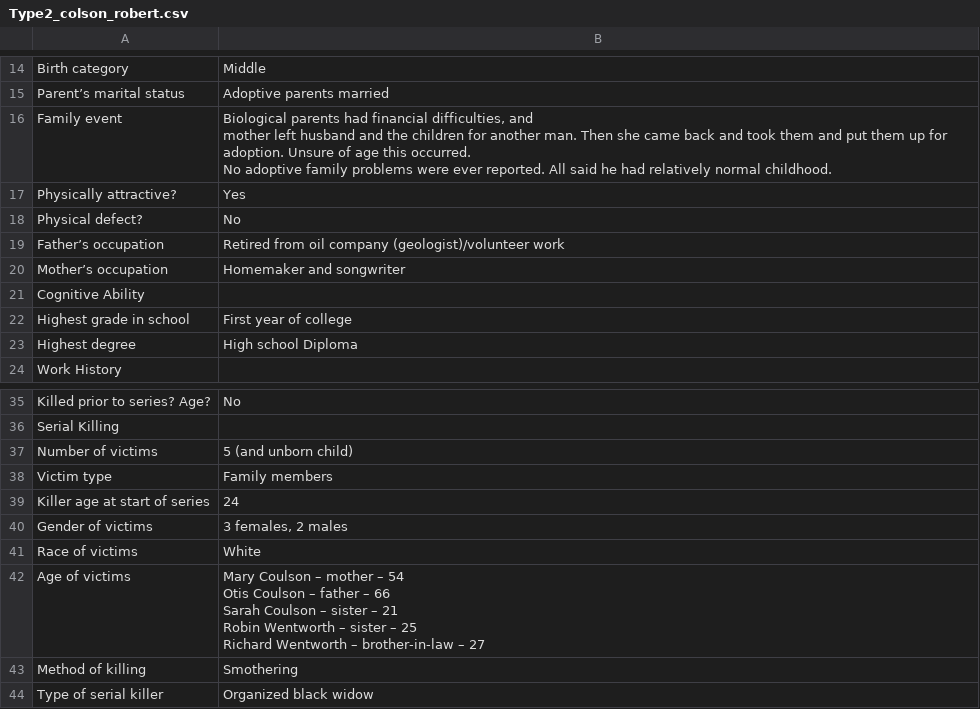
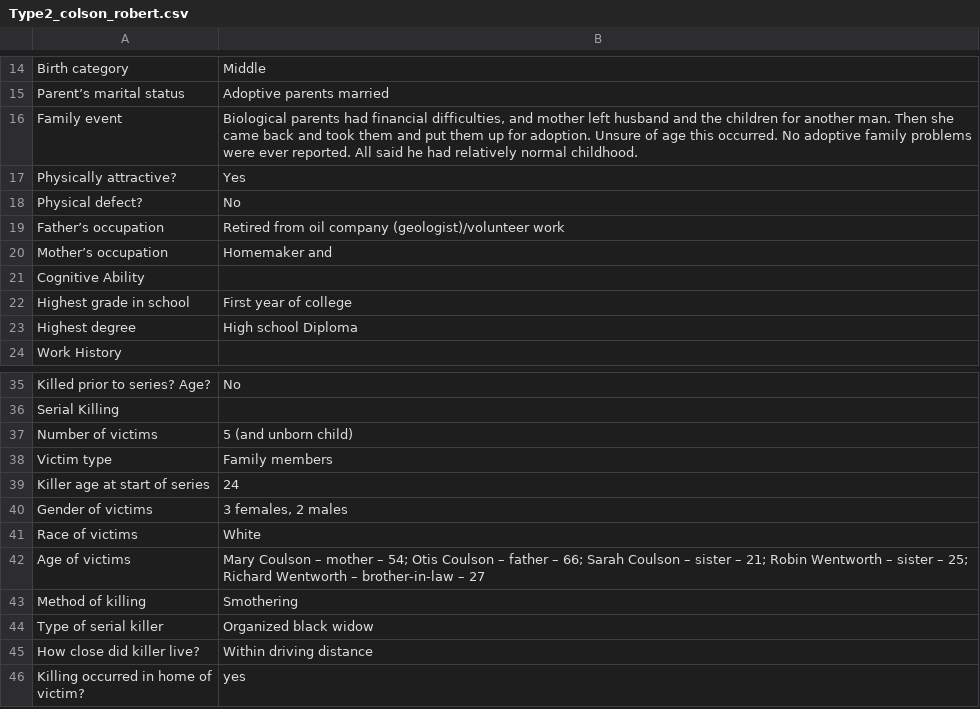
Before and after one commit to ajithksenthil/CrimeArchetypes, a CSV file: mnt/data/csv/Type2_colson_robert.csv, drawn as a sheet; only a part is shown, gaps mark what is left out; the shorter side is filled out with more unchanged rows; ↵ is a line break in a cell; the diff names each change by its address in the sheet, - before the commit and + after, or states it on an @@ line.

Commit message:
CLEANED_Type2_colson_robert.csv

```diff
--- a/mnt/data/csv/Type2_colson_robert.csv
+++ b/mnt/data/csv/Type2_colson_robert.csv
-B16: …normal childhood.
+B16: …normal childhood.
-B20: Homemaker and songwriter
+B20: Homemaker and
-B42: …mother – 54 ↵ Otis Coulson – father – 66 ↵ Sarah Coulson – sister – 21 ↵ Robin Wentworth – sister – 25 ↵ Richard Wentworth…
+B42: …mother – 54; Otis Coulson – father – 66; Sarah Coulson – sister – 21; Robin Wentworth – sister – 25; Richard Wentworth…
```
